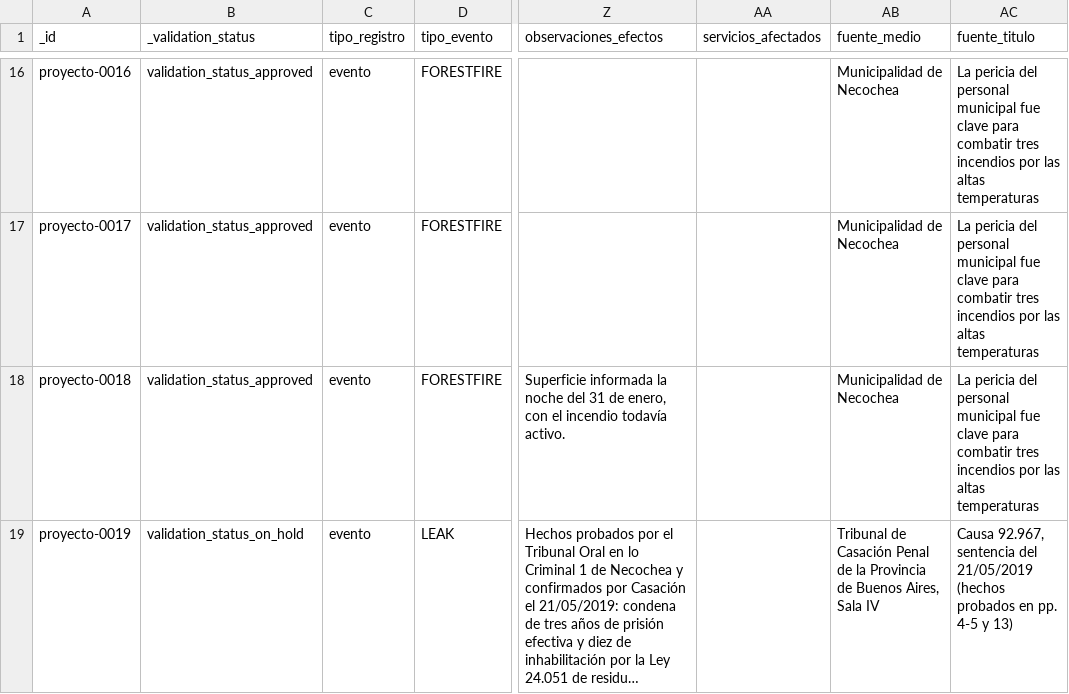
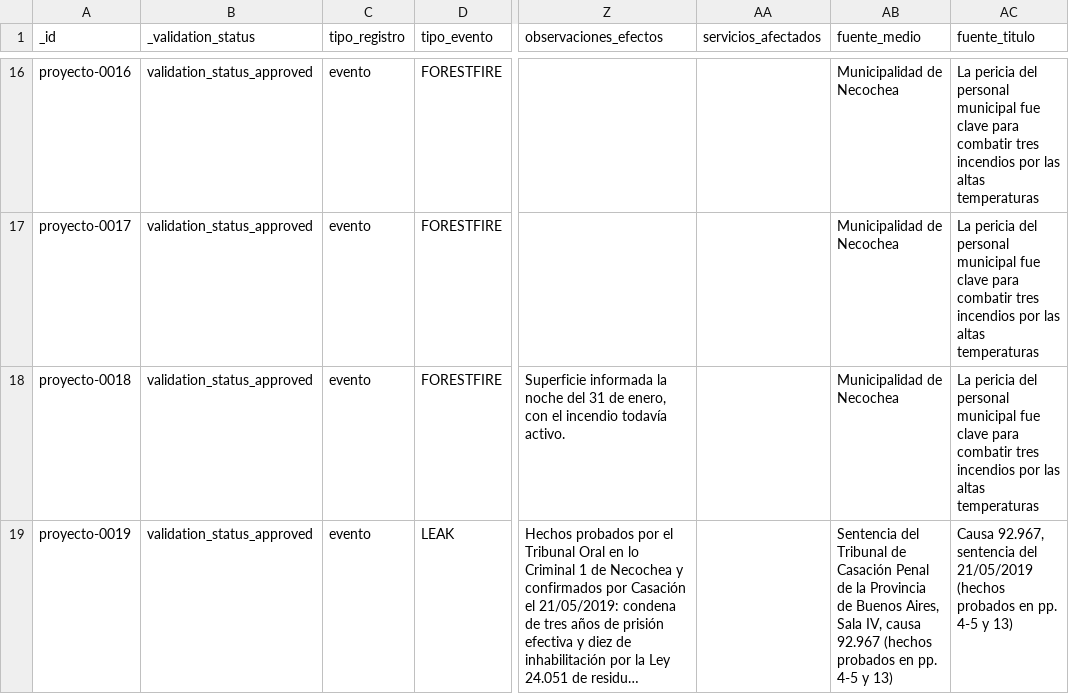
Before and after one commit to jsbertole-ai/mapa-riesgos-necochea, a CSV file: datos/inventario/registros_proyecto.csv, drawn as a sheet; only a part is shown, gaps mark what is left out; long unchanged cells end in …; the diff names each change by its address in the sheet, - before the commit and + after, or states it on an @@ line.

```diff
--- a/datos/inventario/registros_proyecto.csv
+++ b/datos/inventario/registros_proyecto.csv
-B19 (_validation_status): validation_status_on_hold
+B19 (_validation_status): validation_status_approved
-AB19 (fuente_medio): Tribunal de Casación Penal de la Provincia de Buenos Aires, Sala IV
+AB19 (fuente_medio): Sentencia del Tribunal de Casación Penal de la Provincia de Buenos Aires, Sala IV, causa 92.967 (hechos probados en pp. 4-5 y 13)
```
Also changed, not shown: 6 other files.
